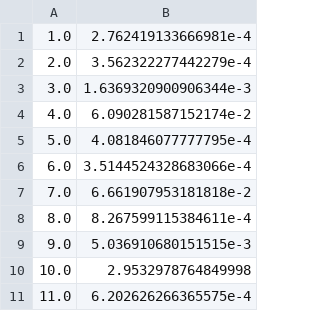
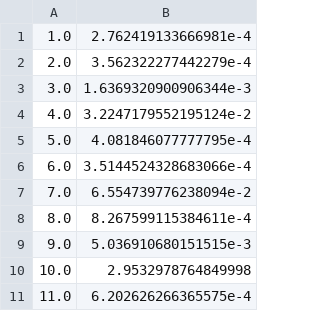
Before and after one commit to Axect/Euler, a CSV file: Bench/toPlot/nim.csv, drawn as a sheet.

```diff
--- a/Bench/toPlot/nim.csv
+++ b/Bench/toPlot/nim.csv
@@ -3,6 +3,6 @@
 3.0,1.6369320900906344e-3
-4.0,6.090281587152174e-2
+4.0,3.2247179552195124e-2
 5.0,4.081846077777795e-4
 6.0,3.5144524328683066e-4
-7.0,6.661907953181818e-2
+7.0,6.554739776238094e-2
 8.0,8.267599115384611e-4
```
Also changed, not shown: Bench/data/euler004.csv, Bench/data/euler007.csv, 16 other files.
